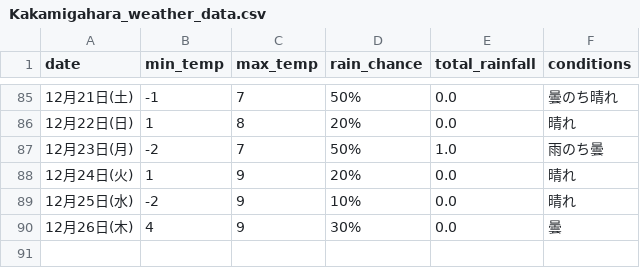
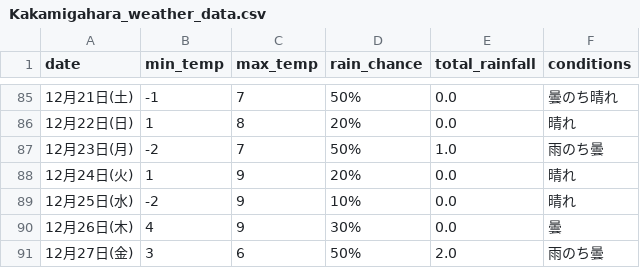
Before and after one commit to Curtendo/weather-scraper, a CSV file: Kakamigahara_weather_data.csv, drawn as a sheet; only a part is shown, gaps mark what is left out; the diff names each change by its address in the sheet, - before the commit and + after, or states it on an @@ line.

```diff
--- a/Kakamigahara_weather_data.csv
+++ b/Kakamigahara_weather_data.csv
+row 91: 12月27日(金) | 3 | 6 | 50% | 2.0 | 雨のち曇
```
Also changed, not shown: Okinawa_weather_data.csv, Osaka_weather_data.csv, 2 other files.
